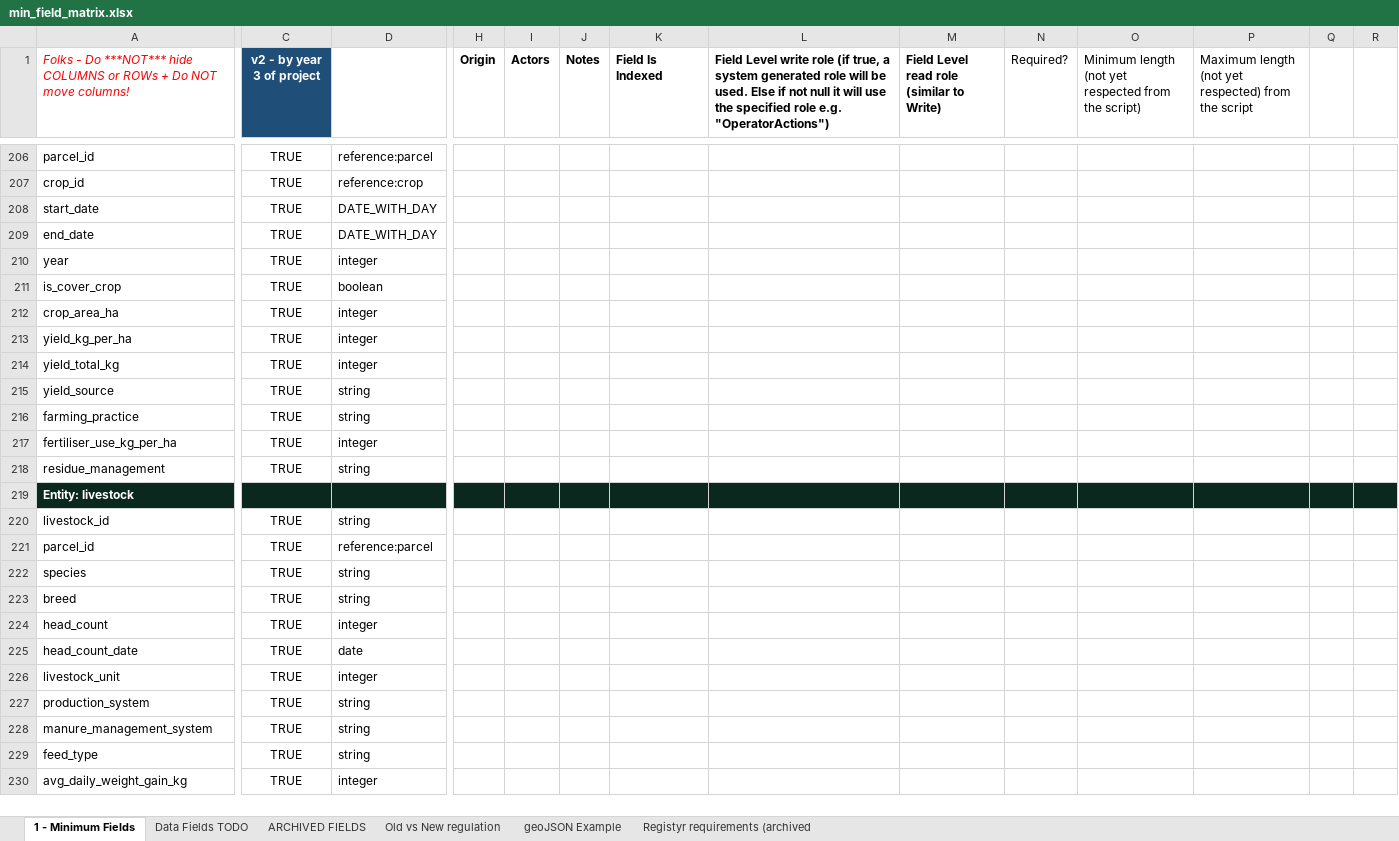
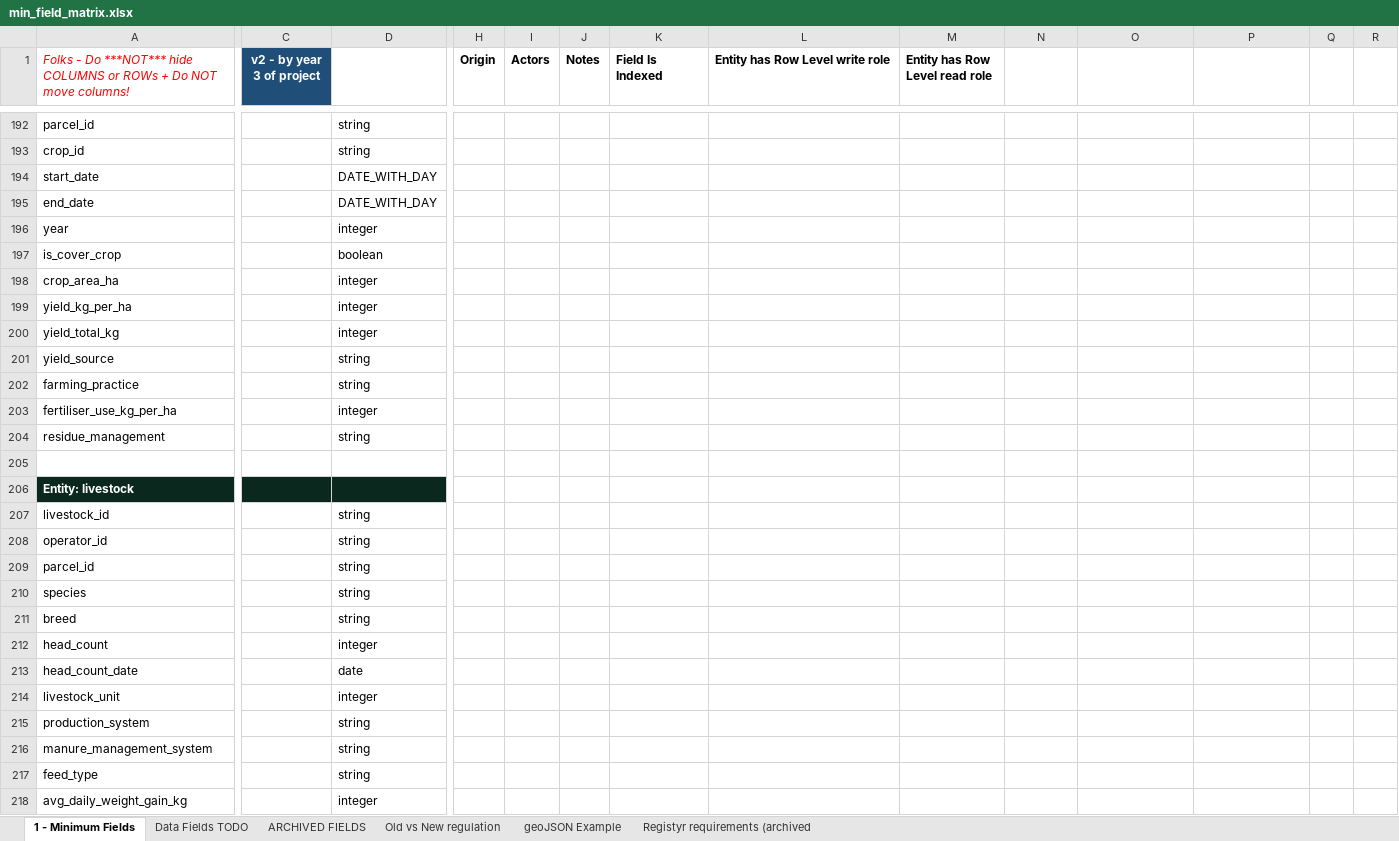
Before and after one commit to OpenBankProject/OGCR-DynamicEntities, an Excel workbook: min_field_matrix.xlsx, sheet 1 - Minimum Fields, drawn as a sheet; only a part is shown, gaps mark what is left out; values as stored, in another font and other column widths than the file's, no borders; charts and pictures and conditional formats not drawn; addresses are those after the commit; rows hold the shown columns only; the diff covers the shown part only; the diff names each change by its address in the sheet, - before the commit and + after, or states it on an @@ line.

Commit message:
Fixing order of creation regarding references

```diff
--- a/min_field_matrix.xlsx (sheet 1 - Minimum Fields)
+++ b/min_field_matrix.xlsx (sheet 1 - Minimum Fields)
-L1: Field Level write role (if true, a system generated role will be used. Else if not null it will use the specified role e.g. "OperatorActions")
+L1: Entity has Row Level write role
-M1: Field Level read role (similar to Write)
+M1: Entity has Row Level read role
-N1: Required?
+N1: (empty)
-O1: Minimum length (not yet respected from the script)
+O1: (empty)
-P1: Maximum length (not yet respected) from the script
+P1: (empty)
-C192:C204 (v2 - by year 3 of project): TRUE
+C192:C204 (v2 - by year 3 of project): (empty)
-D192: reference:parcel
+D192: string
-D193: reference:crop
+D193: string
+row 205: (empty)
-H206:R206 fill: #0A281E
+H206:R206 fill: none
-C207 (v2 - by year 3 of project): TRUE
+C207 (v2 - by year 3 of project): (empty)
+row 208: operator_id |  | string
-C209:C218 (v2 - by year 3 of project): TRUE
+C209:C218 (v2 - by year 3 of project): (empty)
-D209: reference:parcel
+D209: string
```
Also changed, not shown: 4 added rows, 32 removed rows, 1 moved row, 92 edited cells and cell formats elsewhere in this sheet, sheet Registyr requirements (archived, 3 other files.
